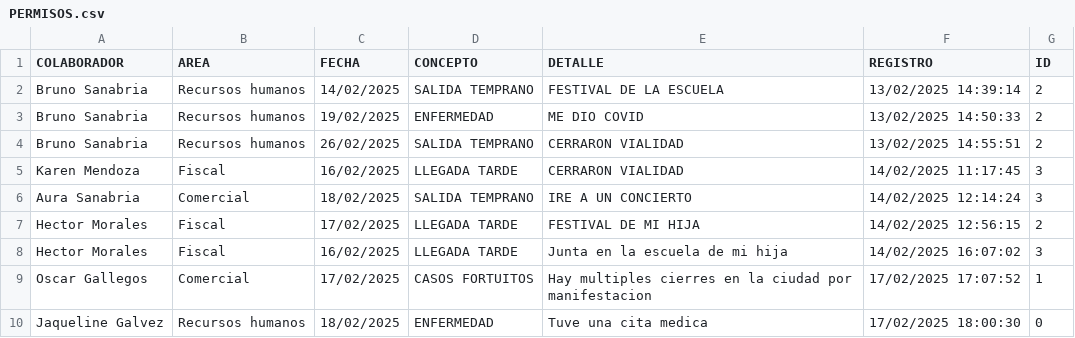
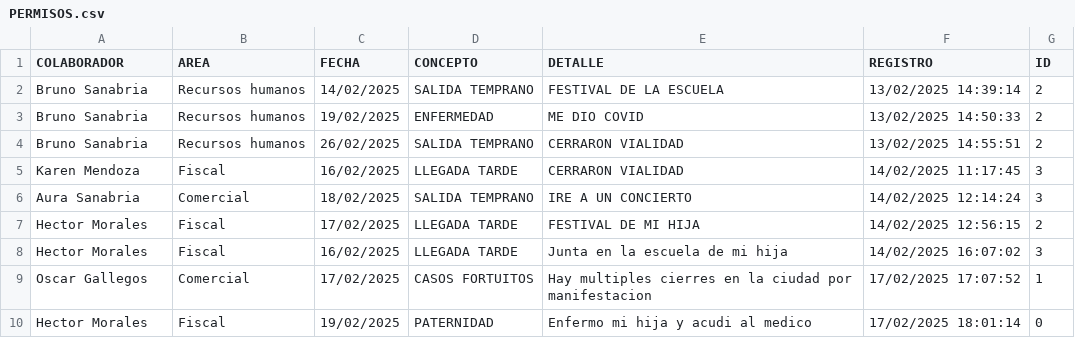
Before and after one commit to BM1012/AsistenciasTV, a CSV file: PERMISOS.csv, drawn as a sheet; removed rows and columns are numbered as before the commit, all else as after; the diff names each change by its address in the sheet, - before the commit and + after, or states it on an @@ line.

Commit message:
Actualización automatica del archivo

```diff
--- a/PERMISOS.csv
+++ b/PERMISOS.csv
-row 10: Jaqueline Galvez | Recursos humanos | 18/02/2025 | ENFERMEDAD | Tuve una cita medica | 17/02/2025 18:00:30 | 0
+row 10: Hector Morales | Fiscal | 19/02/2025 | PATERNIDAD | Enfermo mi hija y acudi al medico | 17/02/2025 18:01:14 | 0
```
